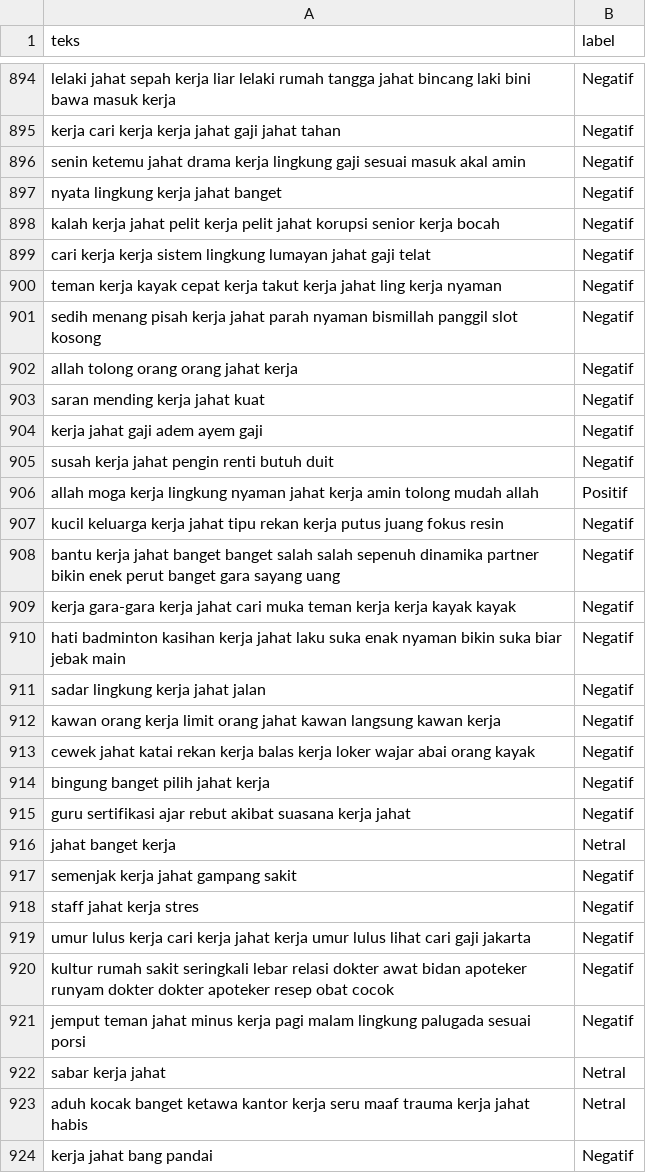
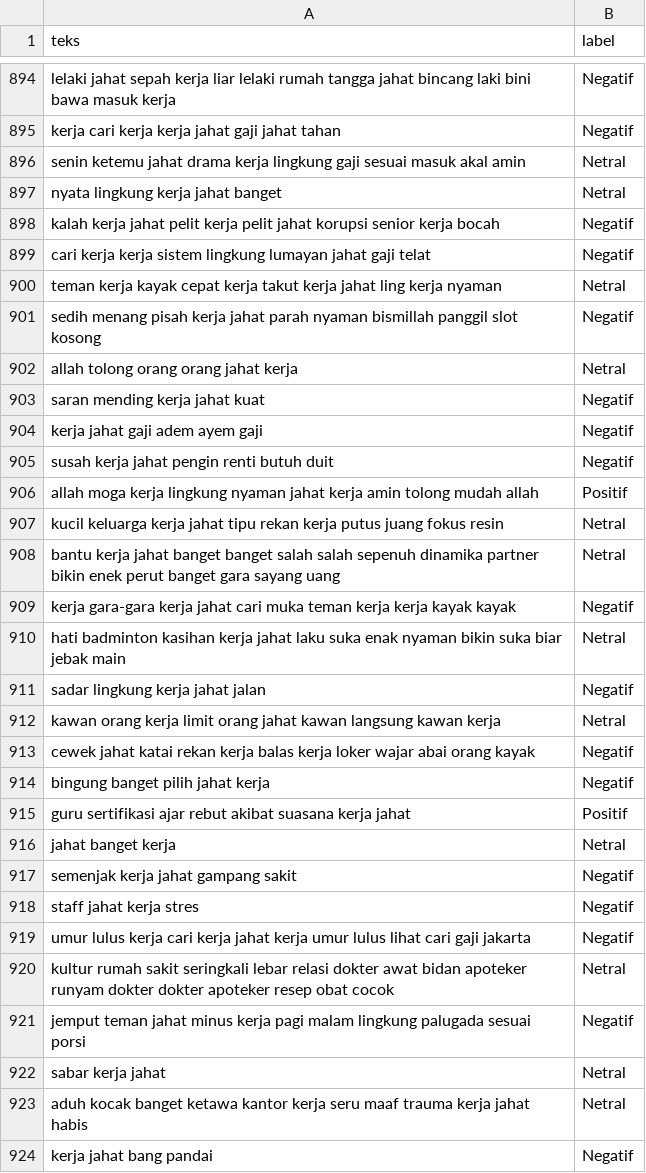
Before and after one commit to RozyBrt/skripsicode, a CSV file: klasifikasi/klasifikasi.csv, drawn as a sheet; only a part is shown, gaps mark what is left out; the diff covers the shown part only.

```diff
--- a/klasifikasi/klasifikasi.csv
+++ b/klasifikasi/klasifikasi.csv
@@ -895,9 +895,9 @@ lelaki jahat sepah kerja liar lelaki rumah tangga jahat bincang laki bini bawa m
 kerja cari kerja kerja jahat gaji jahat tahan,Negatif
-senin ketemu jahat drama kerja lingkung gaji sesuai masuk akal amin,Negatif
-nyata lingkung kerja jahat banget,Negatif
+senin ketemu jahat drama kerja lingkung gaji sesuai masuk akal amin,Netral
+nyata lingkung kerja jahat banget,Netral
 kalah kerja jahat pelit kerja pelit jahat korupsi senior kerja bocah,Negatif
 cari kerja kerja sistem lingkung lumayan jahat gaji telat,Negatif
-teman kerja kayak cepat kerja takut kerja jahat ling kerja nyaman,Negatif
+teman kerja kayak cepat kerja takut kerja jahat ling kerja nyaman,Netral
 sedih menang pisah kerja jahat parah nyaman bismillah panggil slot kosong,Negatif
-allah tolong orang orang jahat kerja,Negatif
+allah tolong orang orang jahat kerja,Netral
 saran mending kerja jahat kuat,Negatif
@@ -906,11 +906,11 @@ susah kerja jahat pengin renti butuh duit,Negatif
 allah moga kerja lingkung nyaman jahat kerja amin tolong mudah allah,Positif
-kucil keluarga kerja jahat tipu rekan kerja putus juang fokus resin,Negatif
-bantu kerja jahat banget banget salah salah sepenuh dinamika partner bikin enek perut banget gara sayang uang,Negatif
+kucil keluarga kerja jahat tipu rekan kerja putus juang fokus resin,Netral
+bantu kerja jahat banget banget salah salah sepenuh dinamika partner bikin enek perut banget gara sayang uang,Netral
 kerja gara-gara kerja jahat cari muka teman kerja kerja kayak kayak,Negatif
-hati badminton kasihan kerja jahat laku suka enak nyaman bikin suka biar jebak main,Negatif
+hati badminton kasihan kerja jahat laku suka enak nyaman bikin suka biar jebak main,Netral
 sadar lingkung kerja jahat jalan,Negatif
-kawan orang kerja limit orang jahat kawan langsung kawan kerja,Negatif
+kawan orang kerja limit orang jahat kawan langsung kawan kerja,Netral
 cewek jahat katai rekan kerja balas kerja loker wajar abai orang kayak,Negatif
 bingung banget pilih jahat kerja,Negatif
-guru sertifikasi ajar rebut akibat suasana kerja jahat,Negatif
+guru sertifikasi ajar rebut akibat suasana kerja jahat,Positif
 jahat banget kerja,Netral
@@ -919,3 +919,3 @@ staff jahat kerja stres,Negatif
 umur lulus kerja cari kerja jahat kerja umur lulus lihat cari gaji jakarta,Negatif
-kultur rumah sakit seringkali lebar relasi dokter awat bidan apoteker runyam dokter dokter apoteker resep obat cocok,Negatif
+kultur rumah sakit seringkali lebar relasi dokter awat bidan apoteker runyam dokter dokter apoteker resep obat cocok,Netral
 jemput teman jahat minus kerja pagi malam lingkung palugada sesuai porsi,Negatif
```
Also changed, not shown: 165 edited cells elsewhere in this file, klaster/aktualisasi.csv, klaster/hubungan kerja.csv, 7 other files.
